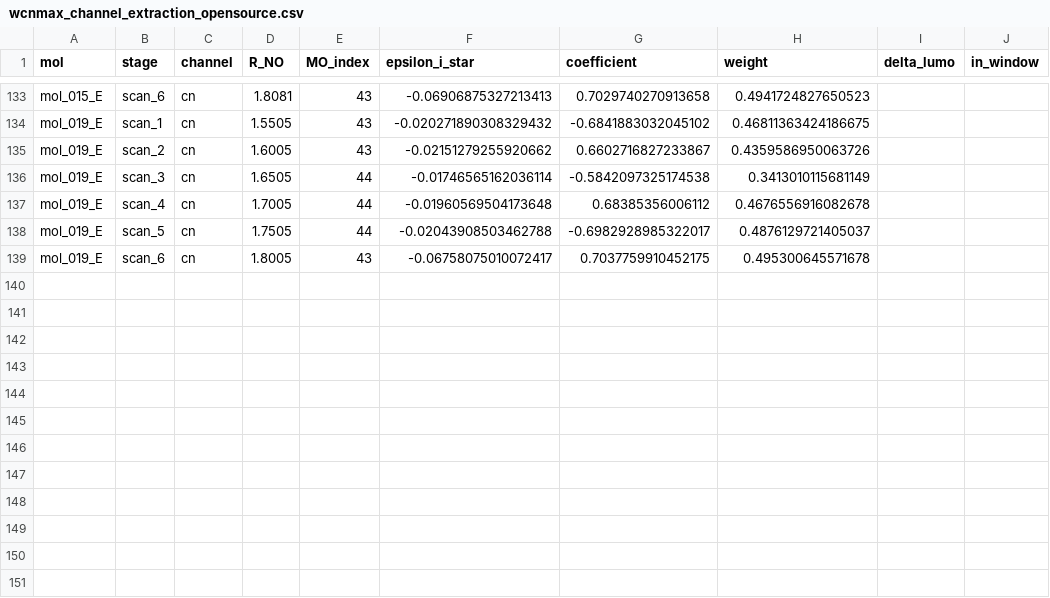
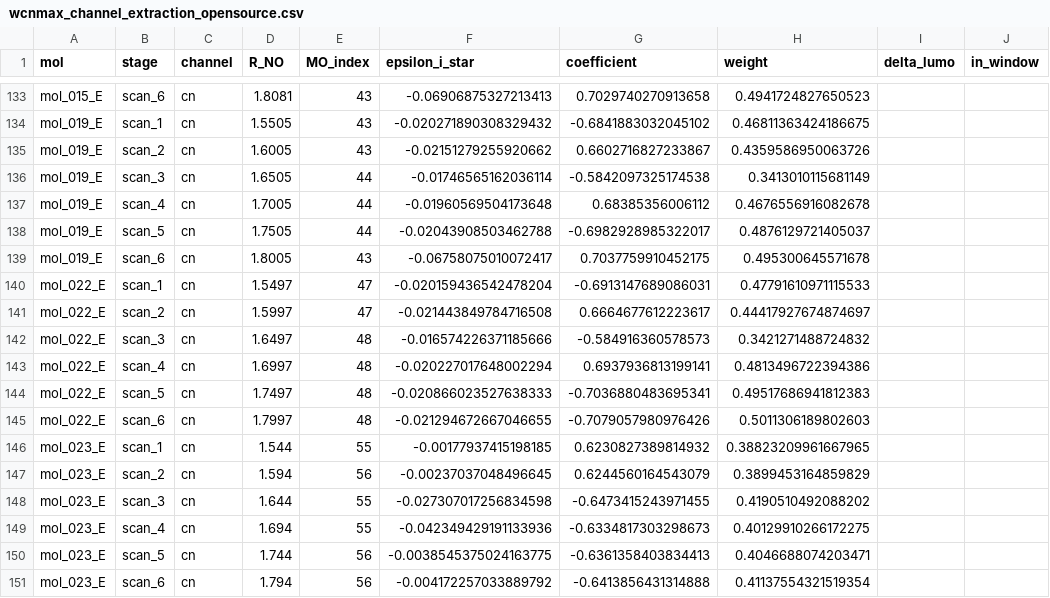
Before and after one commit to IreneGallini/beckmann-pipeline, a CSV file: data/output/analysis/wcnmax_channel_extraction_opensource.csv, drawn as a sheet; only a part is shown, gaps mark what is left out.

```diff
--- a/data/output/analysis/wcnmax_channel_extraction_opensource.csv
+++ b/data/output/analysis/wcnmax_channel_extraction_opensource.csv
@@ -139 +139,13 @@ mol_019_E,scan_5,cn,1.7505,44,-0.02043908503462788,-0.6982928985322017,0.4876129
 mol_019_E,scan_6,cn,1.8005,43,-0.06758075010072417,0.7037759910452175,0.495300645571678,,
+mol_022_E,scan_1,cn,1.5497,47,-0.020159436542478204,-0.6913147689086031,0.47791610971115533,,
+mol_022_E,scan_2,cn,1.5997,47,-0.021443849784716508,0.6664677612223617,0.44417927674874697,,
+mol_022_E,scan_3,cn,1.6497,48,-0.016574226371185666,-0.584916360578573,0.3421271488724832,,
+mol_022_E,scan_4,cn,1.6997,48,-0.020227017648002294,0.6937936813199141,0.4813496722394386,,
+mol_022_E,scan_5,cn,1.7497,48,-0.020866023527638333,-0.7036880483695341,0.49517686941812383,,
+mol_022_E,scan_6,cn,1.7997,48,-0.021294672667046655,-0.7079057980976426,0.5011306189802603,,
+mol_023_E,scan_1,cn,1.544,55,-0.00177937415198185,0.6230827389814932,0.38823209961667965,,
+mol_023_E,scan_2,cn,1.594,56,-0.00237037048496645,0.6244560164543079,0.3899453164859829,,
+mol_023_E,scan_3,cn,1.644,55,-0.027307017256834598,-0.6473415243971455,0.4190510492088202,,
+mol_023_E,scan_4,cn,1.694,55,-0.042349429191133936,-0.6334817303298673,0.40129910266172275,,
+mol_023_E,scan_5,cn,1.744,56,-0.0038545375024163775,-0.6361358403834413,0.4046688074203471,,
+mol_023_E,scan_6,cn,1.794,56,-0.004172257033889792,-0.6413856431314888,0.41137554321519354,,
```
Also changed, not shown: data/output/analysis/wcnmax_rule_results_opensource.csv.
